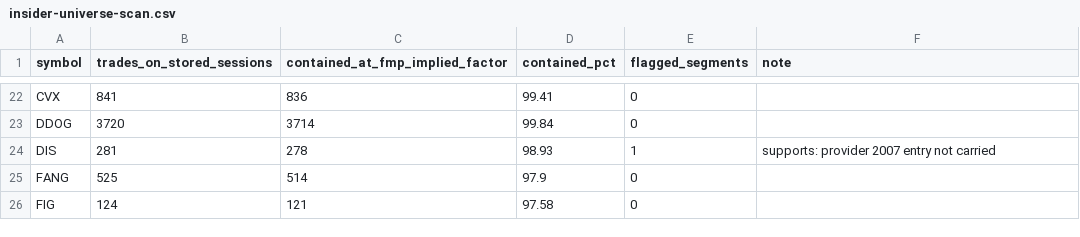
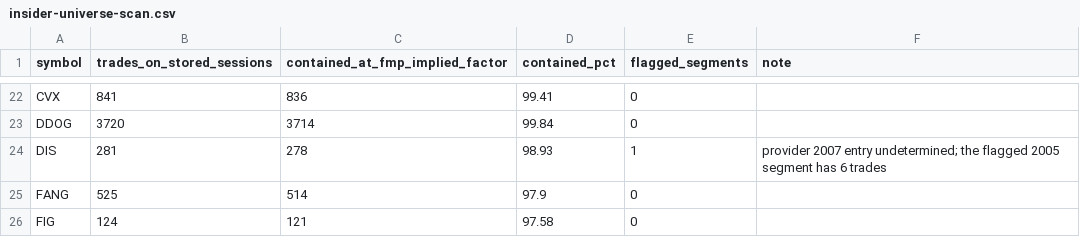
Before and after one commit to BMarius93/factorsage, a CSV file: docs/historical-price-basis/evidence/insider-universe-scan.csv, drawn as a sheet; only a part is shown, gaps mark what is left out.

```diff
--- a/docs/historical-price-basis/evidence/insider-universe-scan.csv
+++ b/docs/historical-price-basis/evidence/insider-universe-scan.csv
@@ -23,3 +23,3 @@ CVX,841,836,99.41,0,
 DDOG,3720,3714,99.84,0,
-DIS,281,278,98.93,1,supports: provider 2007 entry not carried
+DIS,281,278,98.93,1,provider 2007 entry undetermined; the flagged 2005 segment has 6 trades
 FANG,525,514,97.9,0,
```
Also changed, not shown: docs/historical-price-basis/evidence/events.csv, 3 other files.
